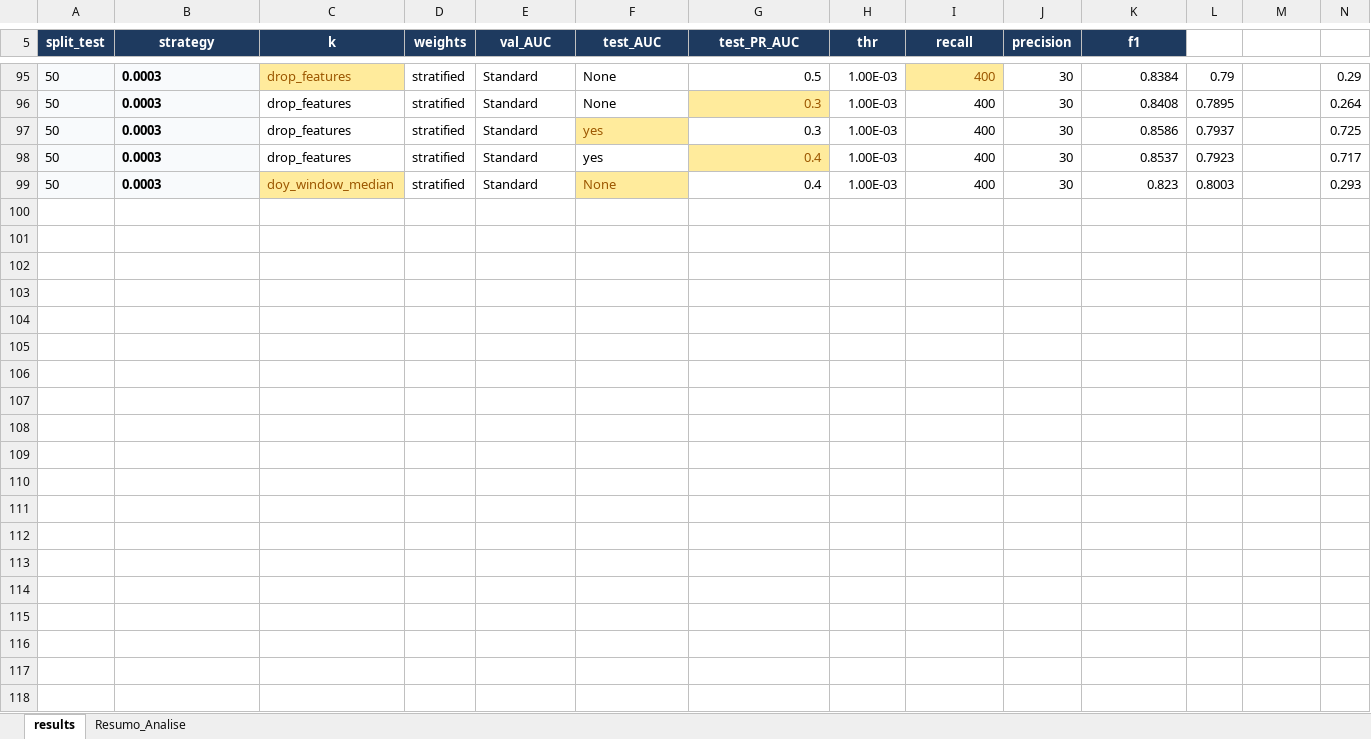
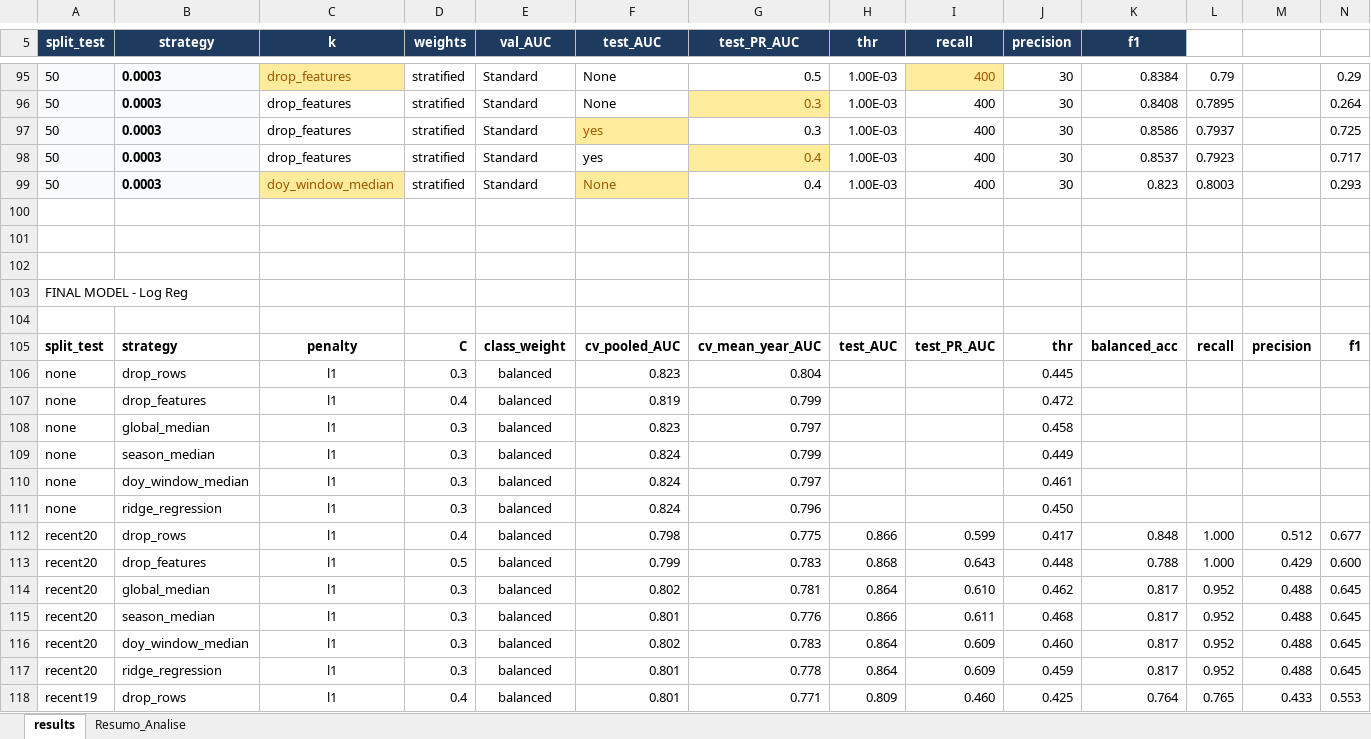
Before and after one commit to margaridardsf/Projeto-Machine-Learning, an Excel workbook: project_part2/results.xlsx, sheet results, drawn as a sheet; only a part is shown, gaps mark what is left out; values as stored, in another font and other column widths than the file's, no borders; conditional formats not drawn; rows hold the shown columns only; the diff covers the shown part only; the diff names each change by its address in the sheet, - before the commit and + after, or states it on an @@ line.

```diff
--- a/project_part2/results.xlsx (sheet results)
+++ b/project_part2/results.xlsx (sheet results)
+row 100: (empty)
+row 101: (empty)
+row 102: (empty)
+row 103: FINAL MODEL - Log Reg
+row 104: (empty)
+row 105: split_test | strategy | penalty | C | class_weight | cv_pooled_AUC | cv_mean_year_AUC | test_AUC | test_PR_AUC | thr | balanced_acc | recall | precision | f1
+row 106: none | drop_rows | l1 | 0.3 | balanced | 0.823 | 0.804 |  |  | 0.445
+row 107: none | drop_features | l1 | 0.4 | balanced | 0.819 | 0.799 |  |  | 0.472
+row 108: none | global_median | l1 | 0.3 | balanced | 0.823 | 0.797 |  |  | 0.458
+row 109: none | season_median | l1 | 0.3 | balanced | 0.824 | 0.799 |  |  | 0.449
+row 110: none | doy_window_median | l1 | 0.3 | balanced | 0.824 | 0.797 |  |  | 0.461
+row 111: none | ridge_regression | l1 | 0.3 | balanced | 0.824 | 0.796 |  |  | 0.450
+row 112: recent20 | drop_rows | l1 | 0.4 | balanced | 0.798 | 0.775 | 0.866 | 0.599 | 0.417 | 0.848 | 1.000 | 0.512 | 0.677
+row 113: recent20 | drop_features | l1 | 0.5 | balanced | 0.799 | 0.783 | 0.868 | 0.643 | 0.448 | 0.788 | 1.000 | 0.429 | 0.600
+row 114: recent20 | global_median | l1 | 0.3 | balanced | 0.802 | 0.781 | 0.864 | 0.610 | 0.462 | 0.817 | 0.952 | 0.488 | 0.645
+row 115: recent20 | season_median | l1 | 0.3 | balanced | 0.801 | 0.776 | 0.866 | 0.611 | 0.468 | 0.817 | 0.952 | 0.488 | 0.645
+row 116: recent20 | doy_window_median | l1 | 0.3 | balanced | 0.802 | 0.783 | 0.864 | 0.609 | 0.460 | 0.817 | 0.952 | 0.488 | 0.645
+row 117: recent20 | ridge_regression | l1 | 0.3 | balanced | 0.801 | 0.778 | 0.864 | 0.609 | 0.459 | 0.817 | 0.952 | 0.488 | 0.645
+row 118: recent19 | drop_rows | l1 | 0.4 | balanced | 0.801 | 0.771 | 0.809 | 0.460 | 0.425 | 0.764 | 0.765 | 0.433 | 0.553
```
Also changed, not shown: 17 added rows elsewhere in this sheet, charts or pictures, 17 other files.
